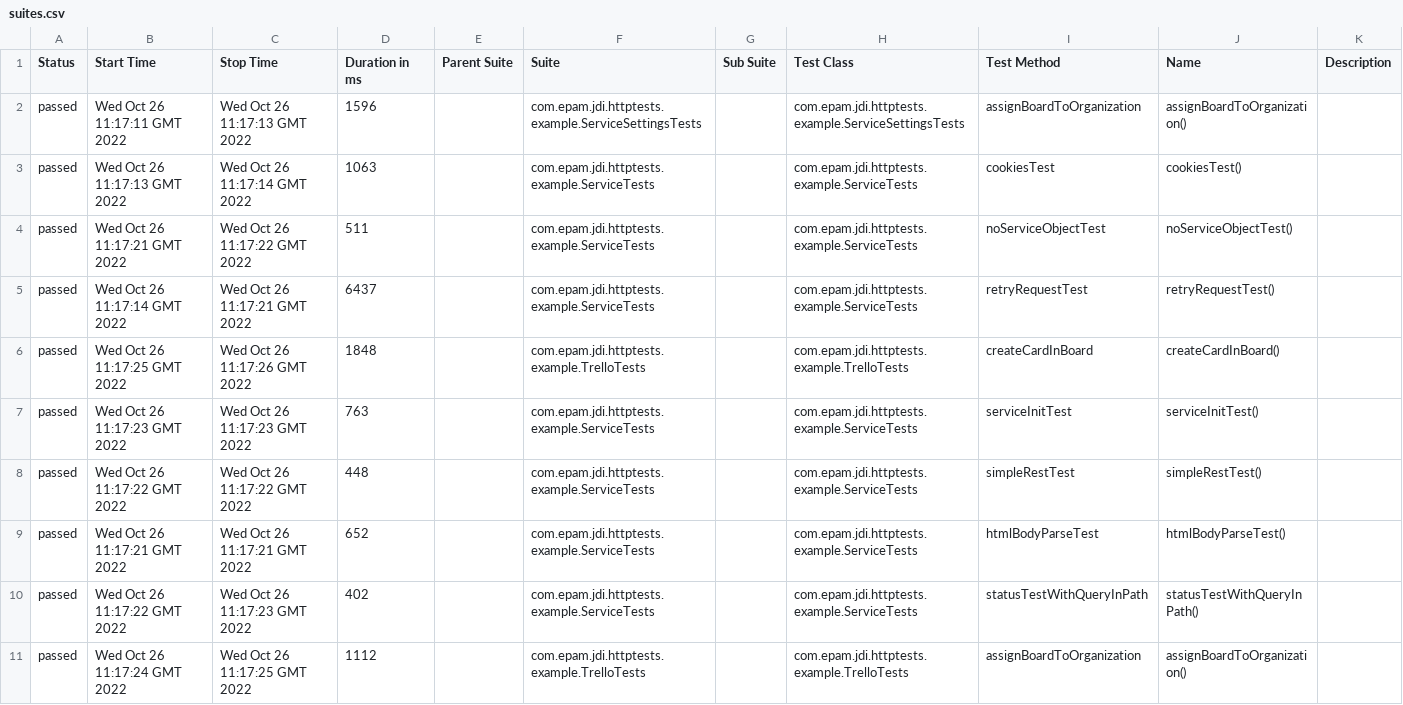
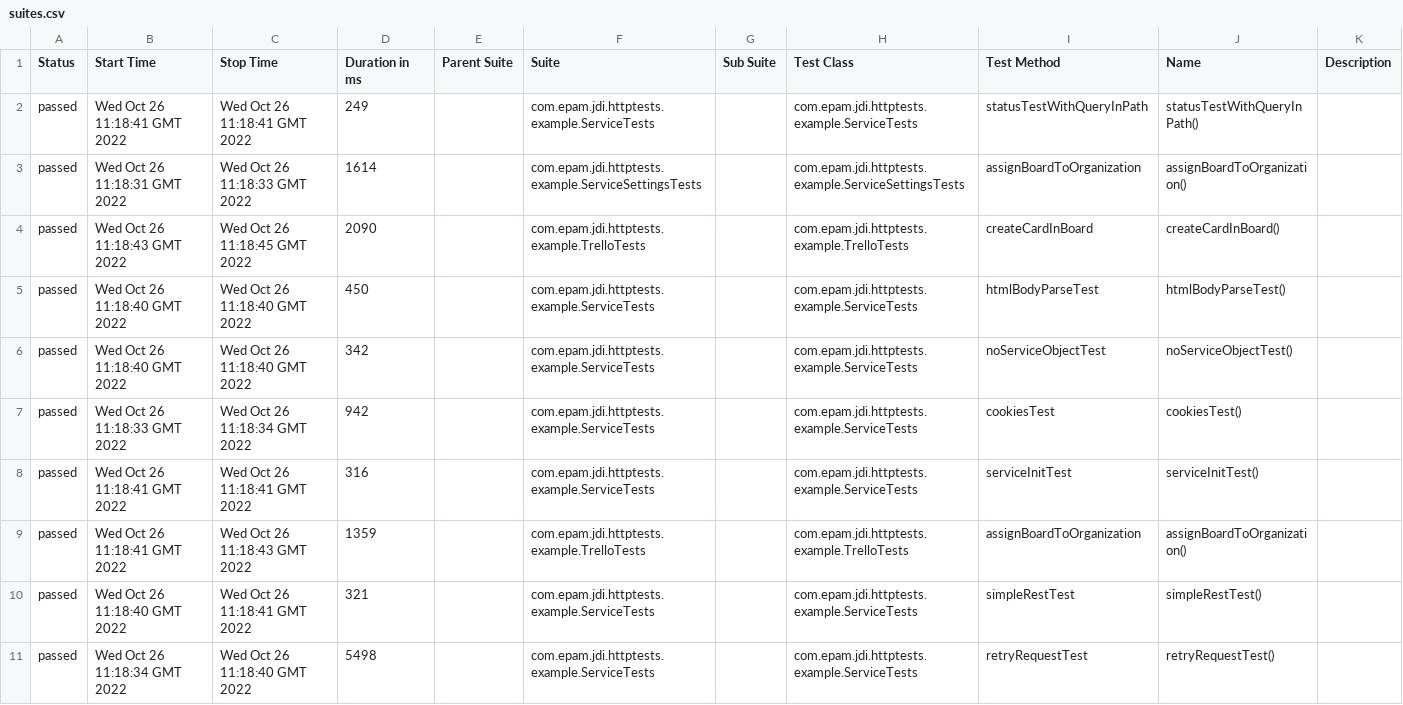
Before and after one commit to jdi-templates/jdi-dark-junit-template, a CSV file: 5/data/suites.csv, drawn as a sheet.

```diff
--- a/5/data/suites.csv
+++ b/5/data/suites.csv
@@ -1,11 +1,11 @@
 "Status","Start Time","Stop Time","Duration in ms","Parent Suite","Suite","Sub Suite","Test Class","Test Method","Name","Description"
-"passed","Wed Oct 26 11:17:11 GMT 2022","Wed Oct 26 11:17:13 GMT 2022","1596","","com.epam.jdi.httptests.example.ServiceSettingsTests","","com.epam.jdi.httptests.example.ServiceSettingsTests","assignBoardToOrganization","assignBoardToOrganization()",""
-"passed","Wed Oct 26 11:17:13 GMT 2022","Wed Oct 26 11:17:14 GMT 2022","1063","","com.epam.jdi.httptests.example.ServiceTests","","com.epam.jdi.httptests.example.ServiceTests","cookiesTest","cookiesTest()",""
-"passed","Wed Oct 26 11:17:21 GMT 2022","Wed Oct 26 11:17:22 GMT 2022","511","","com.epam.jdi.httptests.example.ServiceTests","","com.epam.jdi.httptests.example.ServiceTests","noServiceObjectTest","noServiceObjectTest()",""
-"passed","Wed Oct 26 11:17:14 GMT 2022","Wed Oct 26 11:17:21 GMT 2022","6437","","com.epam.jdi.httptests.example.ServiceTests","","com.epam.jdi.httptests.example.ServiceTests","retryRequestTest","retryRequestTest()",""
-"passed","Wed Oct 26 11:17:25 GMT 2022","Wed Oct 26 11:17:26 GMT 2022","1848","","com.epam.jdi.httptests.example.TrelloTests","","com.epam.jdi.httptests.example.TrelloTests","createCardInBoard","createCardInBoard()",""
-"passed","Wed Oct 26 11:17:23 GMT 2022","Wed Oct 26 11:17:23 GMT 2022","763","","com.epam.jdi.httptests.example.ServiceTests","","com.epam.jdi.httptests.example.ServiceTests","serviceInitTest","serviceInitTest()",""
-"passed","Wed Oct 26 11:17:22 GMT 2022","Wed Oct 26 11:17:22 GMT 2022","448","","com.epam.jdi.httptests.example.ServiceTests","","com.epam.jdi.httptests.example.ServiceTests","simpleRestTest","simpleRestTest()",""
-"passed","Wed Oct 26 11:17:21 GMT 2022","Wed Oct 26 11:17:21 GMT 2022","652","","com.epam.jdi.httptests.example.ServiceTests","","com.epam.jdi.httptests.example.ServiceTests","htmlBodyParseTest","htmlBodyParseTest()",""
-"passed","Wed Oct 26 11:17:22 GMT 2022","Wed Oct 26 11:17:23 GMT 2022","402","","com.epam.jdi.httptests.example.ServiceTests","","com.epam.jdi.httptests.example.ServiceTests","statusTestWithQueryInPath","statusTestWithQueryInPath()",""
-"passed","Wed Oct 26 11:17:24 GMT 2022","Wed Oct 26 11:17:25 GMT 2022","1112","","com.epam.jdi.httptests.example.TrelloTests","","com.epam.jdi.httptests.example.TrelloTests","assignBoardToOrganization","assignBoardToOrganization()",""
+"passed","Wed Oct 26 11:18:41 GMT 2022","Wed Oct 26 11:18:41 GMT 2022","249","","com.epam.jdi.httptests.example.ServiceTests","","com.epam.jdi.httptests.example.ServiceTests","statusTestWithQueryInPath","statusTestWithQueryInPath()",""
+"passed","Wed Oct 26 11:18:31 GMT 2022","Wed Oct 26 11:18:33 GMT 2022","1614","","com.epam.jdi.httptests.example.ServiceSettingsTests","","com.epam.jdi.httptests.example.ServiceSettingsTests","assignBoardToOrganization","assignBoardToOrganization()",""
+"passed","Wed Oct 26 11:18:43 GMT 2022","Wed Oct 26 11:18:45 GMT 2022","2090","","com.epam.jdi.httptests.example.TrelloTests","","com.epam.jdi.httptests.example.TrelloTests","createCardInBoard","createCardInBoard()",""
+"passed","Wed Oct 26 11:18:40 GMT 2022","Wed Oct 26 11:18:40 GMT 2022","450","","com.epam.jdi.httptests.example.ServiceTests","","com.epam.jdi.httptests.example.ServiceTests","htmlBodyParseTest","htmlBodyParseTest()",""
+"passed","Wed Oct 26 11:18:40 GMT 2022","Wed Oct 26 11:18:40 GMT 2022","342","","com.epam.jdi.httptests.example.ServiceTests","","com.epam.jdi.httptests.example.ServiceTests","noServiceObjectTest","noServiceObjectTest()",""
+"passed","Wed Oct 26 11:18:33 GMT 2022","Wed Oct 26 11:18:34 GMT 2022","942","","com.epam.jdi.httptests.example.ServiceTests","","com.epam.jdi.httptests.example.ServiceTests","cookiesTest","cookiesTest()",""
+"passed","Wed Oct 26 11:18:41 GMT 2022","Wed Oct 26 11:18:41 GMT 2022","316","","com.epam.jdi.httptests.example.ServiceTests","","com.epam.jdi.httptests.example.ServiceTests","serviceInitTest","serviceInitTest()",""
+"passed","Wed Oct 26 11:18:41 GMT 2022","Wed Oct 26 11:18:43 GMT 2022","1359","","com.epam.jdi.httptests.example.TrelloTests","","com.epam.jdi.httptests.example.TrelloTests","assignBoardToOrganization","assignBoardToOrganization()",""
+"passed","Wed Oct 26 11:18:40 GMT 2022","Wed Oct 26 11:18:41 GMT 2022","321","","com.epam.jdi.httptests.example.ServiceTests","","com.epam.jdi.httptests.example.ServiceTests","simpleRestTest","simpleRestTest()",""
+"passed","Wed Oct 26 11:18:34 GMT 2022","Wed Oct 26 11:18:40 GMT 2022","5498","","com.epam.jdi.httptests.example.ServiceTests","","com.epam.jdi.httptests.example.ServiceTests","retryRequestTest","retryRequestTest()",""
```
Also changed, not shown: 37 other files.
